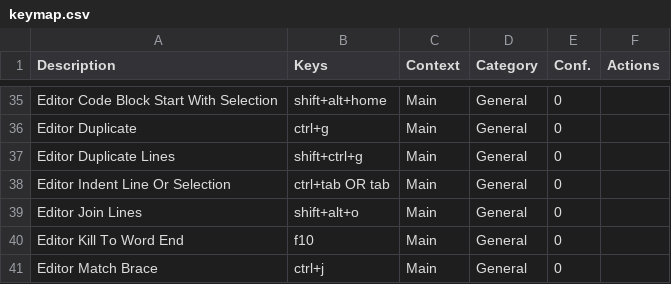
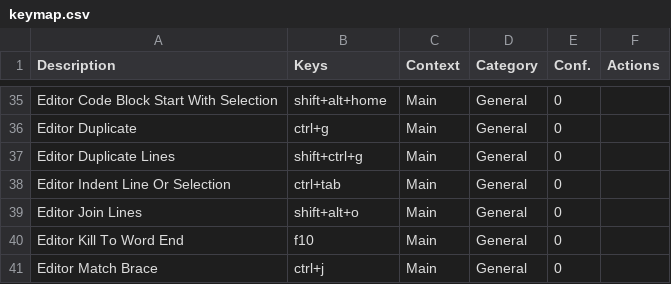
Before and after one commit to CoDen256/zmk, a CSV file: shortcuts/keymap.csv, drawn as a sheet; only a part is shown, gaps mark what is left out.

```diff
--- a/shortcuts/keymap.csv
+++ b/shortcuts/keymap.csv
@@ -37,3 +37,3 @@
 "Editor Duplicate Lines","shift+ctrl+g","Main","General","0",""
-"Editor Indent Line Or Selection","ctrl+tab OR tab","Main","General","0",""
+"Editor Indent Line Or Selection","ctrl+tab","Main","General","0",""
 "Editor Join Lines","shift+alt+o","Main","General","0",""
```
Also changed, not shown: 8 other files.
